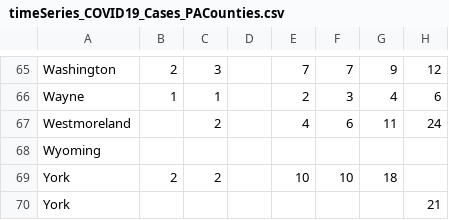
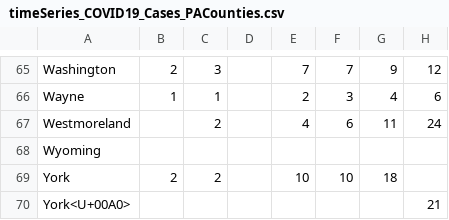
Before and after one commit to menonpg/COVID19_PA, a CSV file: timeSeries_COVID19_Cases_PACounties.csv, drawn as a sheet; only a part is shown, gaps mark what is left out; the diff names each change by its address in the sheet, - before the commit and + after, or states it on an @@ line.

```diff
--- a/timeSeries_COVID19_Cases_PACounties.csv
+++ b/timeSeries_COVID19_Cases_PACounties.csv
-A70: York
+A70: York<U+00A0>
```
Also changed, not shown: timeSeries_COVID19_Deaths_PACounties.csv.
